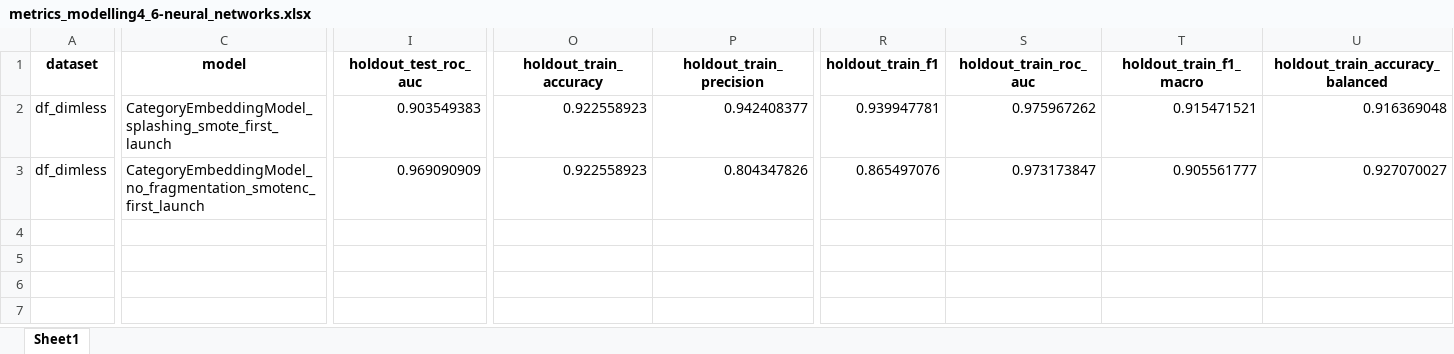
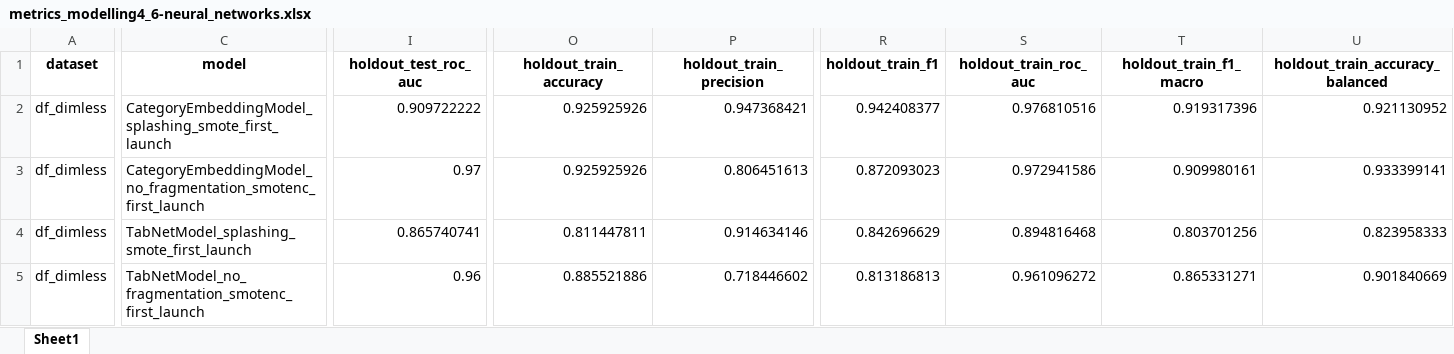
Before and after one commit to mvulf/drop-wall-impact-ml-prediction, an Excel workbook: results/metrics_modelling4_6-neural_networks.xlsx, sheet Sheet1, drawn as a sheet; only a part is shown, gaps mark what is left out; values as stored, in another font and other column widths than the file's, no borders; rows hold the shown columns only; the diff covers the shown part only; the diff names each change by its address in the sheet, - before the commit and + after, or states it on an @@ line.

Commit message:
[ADD] TabNet models

```diff
--- a/results/metrics_modelling4_6-neural_networks.xlsx (sheet Sheet1)
+++ b/results/metrics_modelling4_6-neural_networks.xlsx (sheet Sheet1)
-I2 (holdout_test_roc_auc): 0.903549383
+I2 (holdout_test_roc_auc): 0.909722222
-O2:O3 (holdout_train_accuracy): 0.922558923
+O2:O3 (holdout_train_accuracy): 0.925925926
-P2 (holdout_train_precision): 0.942408377
+P2 (holdout_train_precision): 0.947368421
-R2 (holdout_train_f1): 0.939947781
+R2 (holdout_train_f1): 0.942408377
-S2 (holdout_train_roc_auc): 0.975967262
+S2 (holdout_train_roc_auc): 0.976810516
-T2 (holdout_train_f1_macro): 0.915471521
+T2 (holdout_train_f1_macro): 0.919317396
-U2 (holdout_train_accuracy_balanced): 0.916369048
+U2 (holdout_train_accuracy_balanced): 0.921130952
-I3 (holdout_test_roc_auc): 0.969090909
+I3 (holdout_test_roc_auc): 0.97
-P3 (holdout_train_precision): 0.804347826
+P3 (holdout_train_precision): 0.806451613
-R3 (holdout_train_f1): 0.865497076
+R3 (holdout_train_f1): 0.872093023
-S3 (holdout_train_roc_auc): 0.973173847
+S3 (holdout_train_roc_auc): 0.972941586
-T3 (holdout_train_f1_macro): 0.905561777
+T3 (holdout_train_f1_macro): 0.909980161
-U3 (holdout_train_accuracy_balanced): 0.927070027
+U3 (holdout_train_accuracy_balanced): 0.933399141
+row 4: df_dimless | TabNetModel_splashing_smote_first_launch | 0.865740741 | 0.811447811 | 0.914634146 | 0.842696629 | 0.894816468 | 0.803701256 | 0.823958333
+row 5: df_dimless | TabNetModel_no_fragmentation_smotenc_first_launch | 0.96 | 0.885521886 | 0.718446602 | 0.813186813 | 0.961096272 | 0.865331271 | 0.901840669
```
Also changed, not shown: 135 edited cells elsewhere in this sheet, 7 other files.
